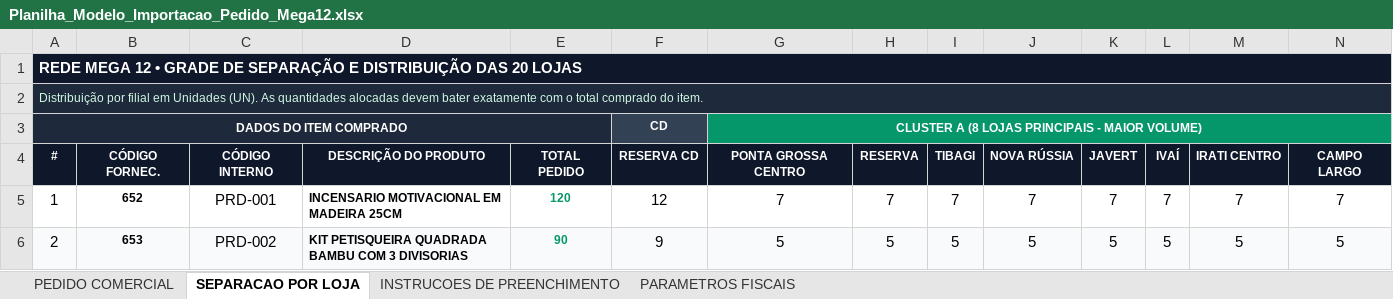
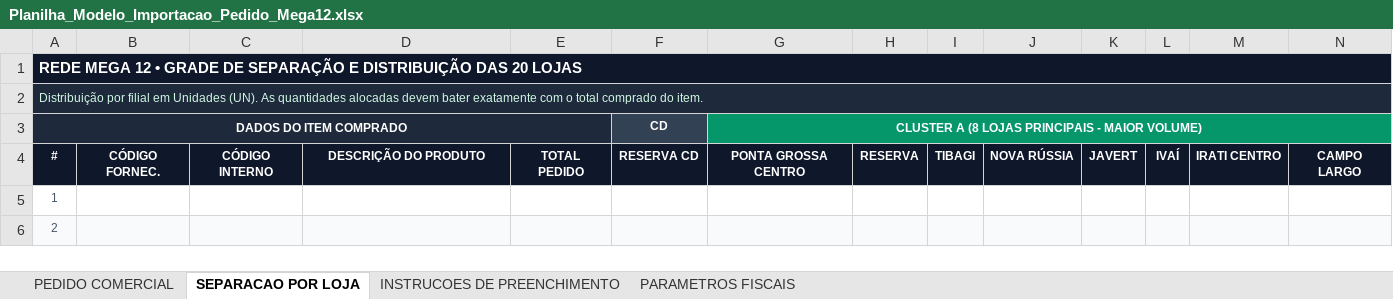
Before and after one commit to JosunoBR/App-Rafael, an Excel workbook: Planilha_Modelo_Importacao_Pedido_Mega12.xlsx, sheet SEPARACAO POR LOJA, drawn as a sheet; only a part is shown; values as stored, in another font and other column widths than the file's, no borders; the diff covers the shown part only; the diff names each change by its address in the sheet, - before the commit and + after, or states it on an @@ line.

Commit message:
feat: add export, import, and installment calculation utilities for orders

```diff
--- a/Planilha_Modelo_Importacao_Pedido_Mega12.xlsx (sheet SEPARACAO POR LOJA)
+++ b/Planilha_Modelo_Importacao_Pedido_Mega12.xlsx (sheet SEPARACAO POR LOJA)
-A5:A6 text colour: black
+A5:A6 text colour: #475569, text size: smaller
-B5: 652
+B5: (empty)
-C5: PRD-001
+C5: (empty)
-D5: INCENSARIO MOTIVACIONAL EM MADEIRA 25CM
+D5: (empty)
-E5: 120
+E5: (empty)
-F5 (CD): 12
+F5 (CD): (empty)
-G5: 7
+G5: (empty)
-H5: 7
+H5: (empty)
-I5: 7
+I5: (empty)
-J5: 7
+J5: (empty)
-K5: 7
+K5: (empty)
-L5: 7
+L5: (empty)
-M5: 7
+M5: (empty)
-N5: 7
+N5: (empty)
-B6: 653
+B6: (empty)
-C6: PRD-002
+C6: (empty)
-D6: KIT PETISQUEIRA QUADRADA BAMBU COM 3 DIVISORIAS
+D6: (empty)
-E6: 90
+E6: (empty)
-F6 (CD): 9
+F6 (CD): (empty)
-G6: 5
+G6: (empty)
-H6: 5
+H6: (empty)
-I6: 5
+I6: (empty)
-J6: 5
+J6: (empty)
-K6: 5
+K6: (empty)
-L6: 5
+L6: (empty)
-M6: 5
+M6: (empty)
-N6: 5
+N6: (empty)
```
Also changed, not shown: 26 added rows, 108 edited cells and cell formats elsewhere in this sheet, sheet PEDIDO COMERCIAL, formulas that keep their value, web/public/Planilha_Modelo_Importacao_Pedido_Mega12.xlsx, 8 other files.
